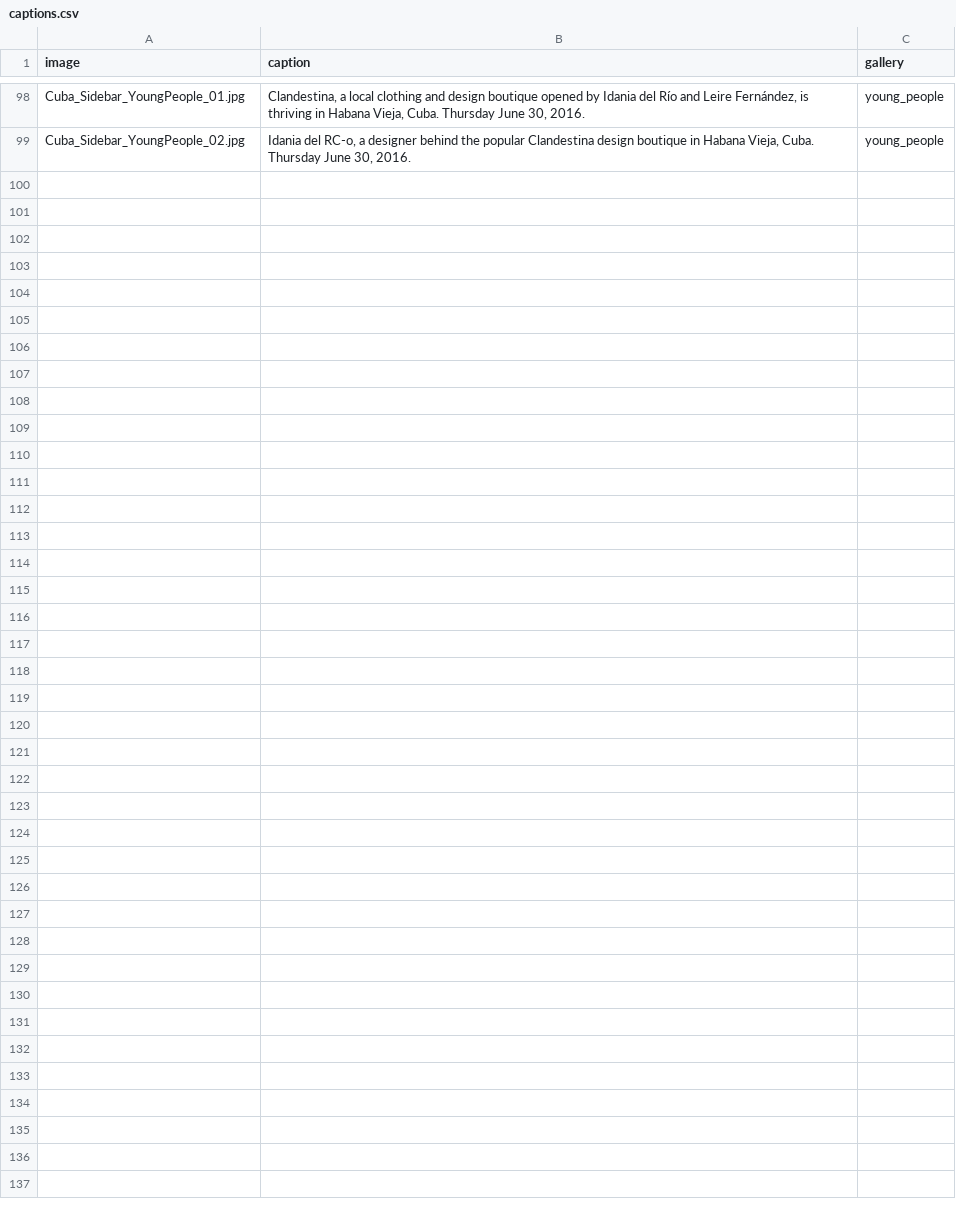
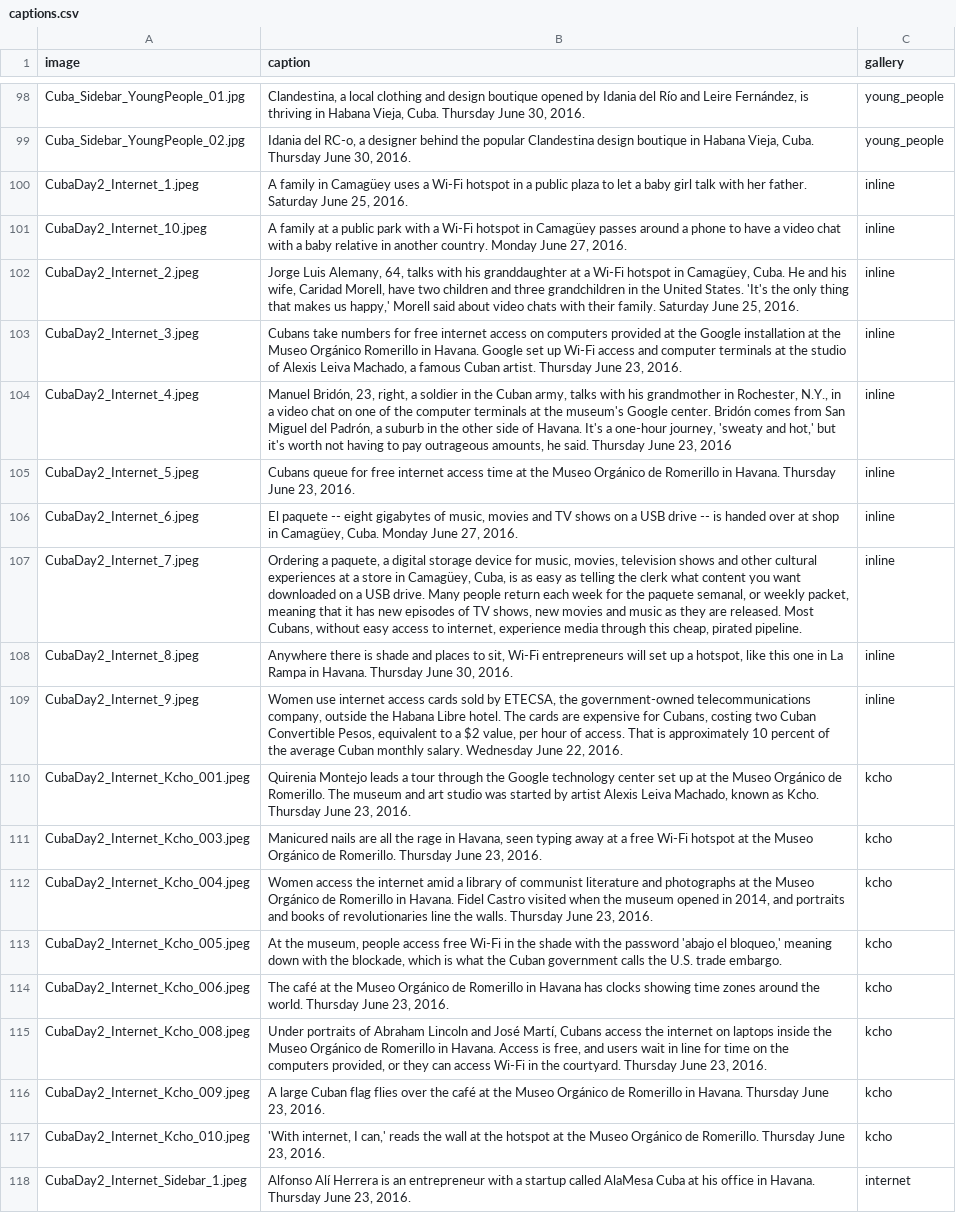
Before and after one commit to seattletimes/cuba-package, a CSV file: data/captions.csv, drawn as a sheet; only a part is shown, gaps mark what is left out.

Commit message:
adds captions for day two, kcho gallery

```diff
--- a/data/captions.csv
+++ b/data/captions.csv
@@ -99 +99,20 @@ Cuba_Sidebar_YoungPeople_01.jpg,"Clandestina, a local clothing and design boutiq
 Cuba_Sidebar_YoungPeople_02.jpg,"Idania del RC-o, a designer behind the popular Clandestina design boutique in Habana Vieja, Cuba. Thursday June 30, 2016.",young_people
+CubaDay2_Internet_1.jpeg,"A family in Camagüey uses a Wi-Fi hotspot in a public plaza to let a baby girl talk with her father. Saturday June 25, 2016.",inline
+CubaDay2_Internet_10.jpeg,"A family at a public park with a Wi-Fi hotspot in Camagüey passes around a phone to have a video chat with a baby relative in another country. Monday June 27, 2016.",inline
+CubaDay2_Internet_2.jpeg,"Jorge Luis Alemany, 64, talks with his granddaughter at a Wi-Fi hotspot in Camagüey, Cuba. He and his wife, Caridad Morell, have two children and three grandchildren in the United States. 'It's the only thing that makes us happy,' Morell said about video chats with their family. Saturday June 25, 2016.",inline
+CubaDay2_Internet_3.jpeg,"Cubans take numbers for free internet access on computers provided at the Google installation at the Museo Orgánico Romerillo in Havana. Google set up Wi-Fi access and computer terminals at the studio of Alexis Leiva Machado, a famous Cuban artist. Thursday June 23, 2016.",inline
+CubaDay2_Internet_4.jpeg,"Manuel Bridón, 23, right, a soldier in the Cuban army, talks with his grandmother in Rochester, N.Y., in a video chat on one of the computer terminals at the museum's Google center. Bridón comes from San Miguel del Padrón, a suburb in the other side of Havana. It's a one-hour journey, 'sweaty and hot,' but it's worth not having to pay outrageous amounts, he said. Thursday June 23, 2016",inline
+CubaDay2_Internet_5.jpeg,"Cubans queue for free internet access time at the Museo Orgánico de Romerillo in Havana. Thursday June 23, 2016.",inline
+CubaDay2_Internet_6.jpeg,"El paquete -- eight gigabytes of music, movies and TV shows on a USB drive -- is handed over at shop in Camagüey, Cuba. Monday June 27, 2016.",inline
+CubaDay2_Internet_7.jpeg,"Ordering a paquete, a digital storage device for music, movies, television shows and other cultural experiences at a store in Camagüey, Cuba, is as easy as telling the clerk what content you want downloaded on a USB drive. Many people return each week for the paquete semanal, or weekly packet, meaning that it has new episodes of TV shows, new movies and music as they are released. Most Cubans, without easy access to internet, experience media through this cheap, pirated pipeline.",inline
+CubaDay2_Internet_8.jpeg,"Anywhere there is shade and places to sit, Wi-Fi entrepreneurs will set up a hotspot, like this one in La Rampa in Havana. Thursday June 30, 2016.",inline
+CubaDay2_Internet_9.jpeg,"Women use internet access cards sold by ETECSA, the government-owned telecommunications company, outside the Habana Libre hotel. The cards are expensive for Cubans, costing two Cuban Convertible Pesos, equivalent to a $2 value, per hour of access. That is approximately 10 percent of the average Cuban monthly salary. Wednesday June 22, 2016.",inline
+CubaDay2_Internet_Kcho_001.jpeg,"Quirenia Montejo leads a tour through the Google technology center set up at the Museo Orgánico de Romerillo. The museum and art studio was started by artist Alexis Leiva Machado, known as Kcho. Thursday June 23, 2016.",kcho
+CubaDay2_Internet_Kcho_003.jpeg,"Manicured nails are all the rage in Havana, seen typing away at a free Wi-Fi hotspot at the Museo Orgánico de Romerillo. Thursday June 23, 2016.",kcho
+CubaDay2_Internet_Kcho_004.jpeg,"Women access the internet amid a library of communist literature and photographs at the Museo Orgánico de Romerillo in Havana. Fidel Castro visited when the museum opened in 2014, and portraits and books of revolutionaries line the walls. Thursday June 23, 2016.",kcho
+CubaDay2_Internet_Kcho_005.jpeg,"At the museum, people access free Wi-Fi in the shade with the password 'abajo el bloqueo,' meaning down with the blockade, which is what the Cuban government calls the U.S. trade embargo.",kcho
+CubaDay2_Internet_Kcho_006.jpeg,"The café at the Museo Orgánico de Romerillo in Havana has clocks showing time zones around the world. Thursday June 23, 2016.",kcho
+CubaDay2_Internet_Kcho_008.jpeg,"Under portraits of Abraham Lincoln and José Martí, Cubans access the internet on laptops inside the Museo Orgánico de Romerillo in Havana. Access is free, and users wait in line for time on the computers provided, or they can access Wi-Fi in the courtyard. Thursday June 23, 2016.",kcho
+CubaDay2_Internet_Kcho_009.jpeg,"A large Cuban flag flies over the café at the Museo Orgánico de Romerillo in Havana. Thursday June 23, 2016.",kcho
+CubaDay2_Internet_Kcho_010.jpeg,"'With internet, I can,' reads the wall at the hotspot at the Museo Orgánico de Romerillo. Thursday June 23, 2016.",kcho
+CubaDay2_Internet_Sidebar_1.jpeg,"Alfonso Alí Herrera is an entrepreneur with a startup called AlaMesa Cuba at his office in Havana. Thursday June 23, 2016.",internet
```
Also changed, not shown: 7 other files.
